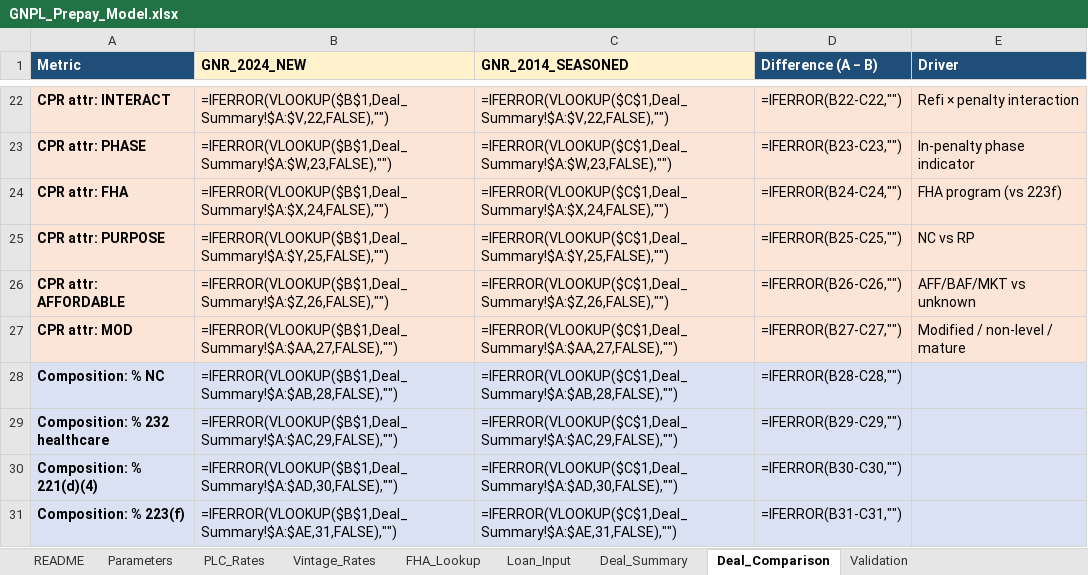
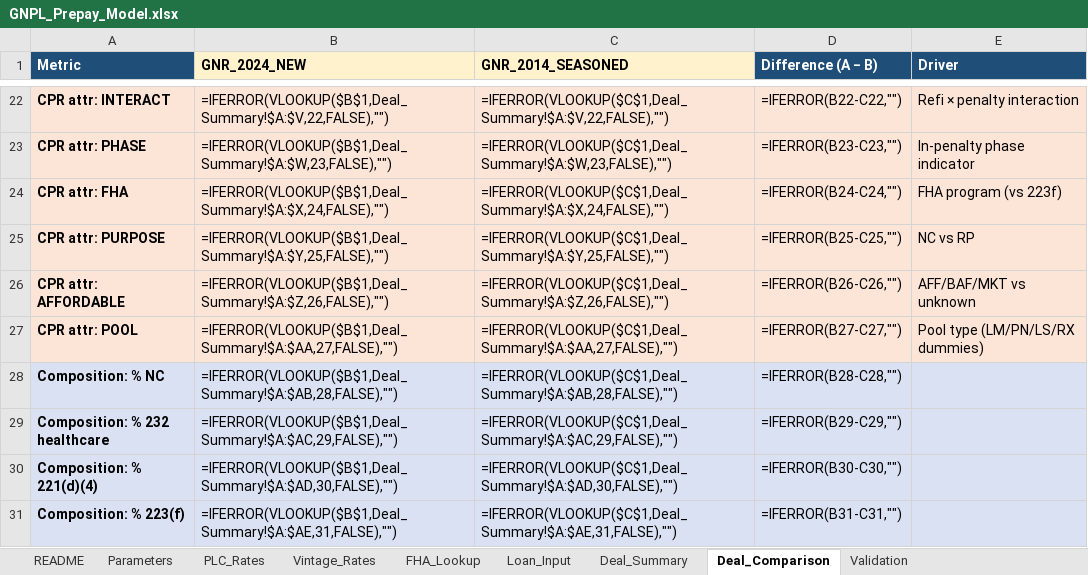
Before and after one commit to nsejnost/GNPL_Prepay_Model_v2, an Excel workbook: GNPL_Prepay_Model.xlsx, sheet Deal_Comparison, drawn as a sheet; only a part is shown, gaps mark what is left out; values as stored, in another font and other column widths than the file's, no borders; formulas without a stored value are shown as written; the diff names each change by its address in the sheet, - before the commit and + after, or states it on an @@ line.

```diff
--- a/GNPL_Prepay_Model.xlsx (sheet Deal_Comparison)
+++ b/GNPL_Prepay_Model.xlsx (sheet Deal_Comparison)
-A27 (Metric): CPR attr: MOD
+A27 (Metric): CPR attr: POOL
-E27 (Driver): Modified / non-level / mature
+E27 (Driver): Pool type (LM/PN/LS/RX dummies)
```
Also changed, not shown: sheet README, sheet Deal_Summary, 3 other files.
